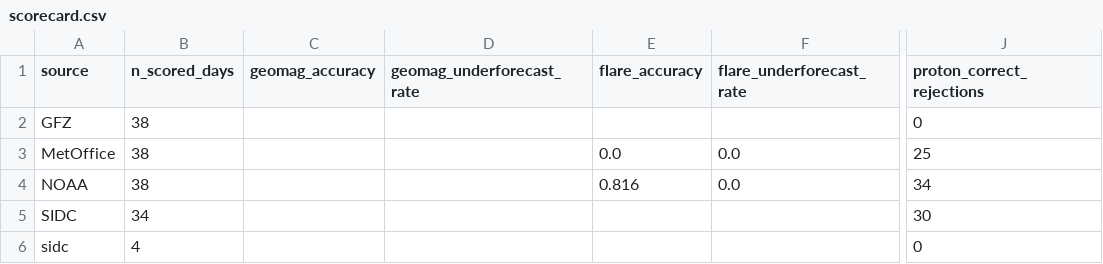
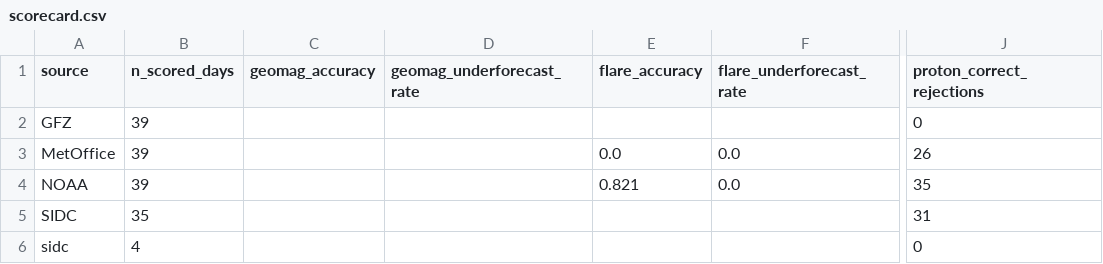
Before and after one commit to MetopRBr/space-weather-verify, a CSV file: data/scorecard.csv, drawn as a sheet; only a part is shown, gaps mark what is left out; the diff names each change by its address in the sheet, - before the commit and + after, or states it on an @@ line.

```diff
--- a/data/scorecard.csv
+++ b/data/scorecard.csv
-B2:B4 (n_scored_days): 38
+B2:B4 (n_scored_days): 39
-J3 (proton_correct_rejections): 25
+J3 (proton_correct_rejections): 26
-E4 (flare_accuracy): 0.816
+E4 (flare_accuracy): 0.821
-J4 (proton_correct_rejections): 34
+J4 (proton_correct_rejections): 35
-B5 (n_scored_days): 34
+B5 (n_scored_days): 35
-J5 (proton_correct_rejections): 30
+J5 (proton_correct_rejections): 31
```
Also changed, not shown: data/forecasts.csv, data/observed.csv.
